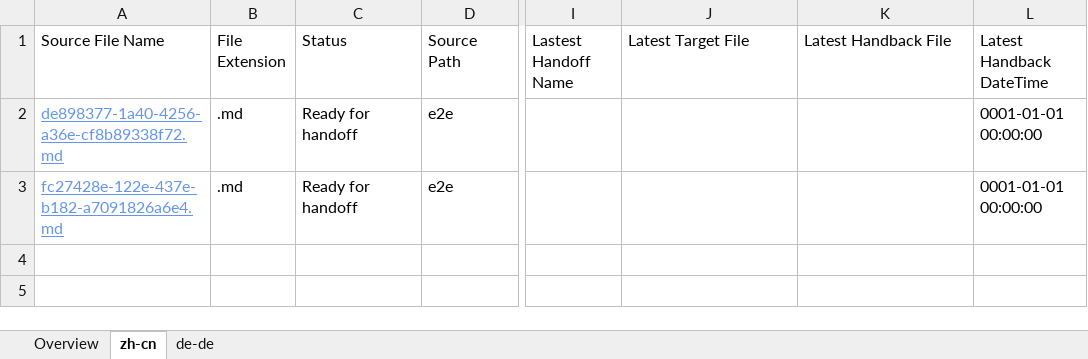
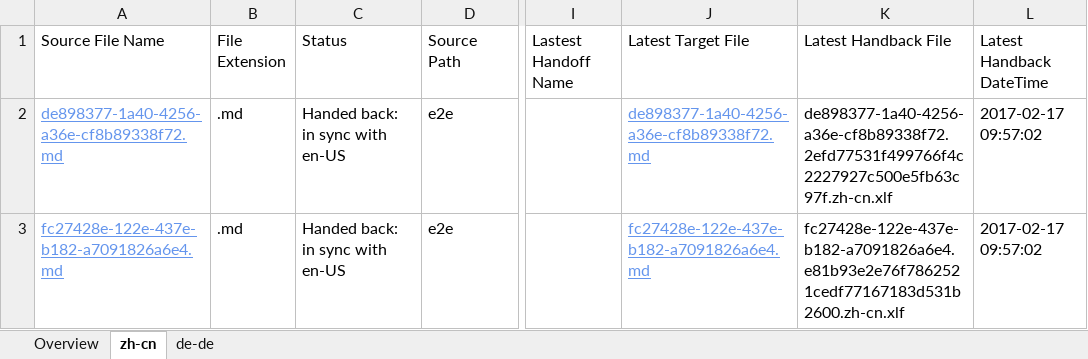
Before and after one commit to OpenLocalizationTestOrg/ol-test4-handback, an Excel workbook: ol-handback/OpenLocalizationTestOrg/ol-test0/xinjiang/localization-status.xlsx, sheet zh-cn, drawn as a sheet; only a part is shown, gaps mark what is left out; values as stored, in another font and other column widths than the file's, no borders; table styles not drawn; the diff names each change by its address in the sheet, - before the commit and + after, or states it on an @@ line.

Commit message:
Generate Report for Handback

```diff
--- a/ol-handback/OpenLocalizationTestOrg/ol-test0/xinjiang/localization-status.xlsx (sheet zh-cn)
+++ b/ol-handback/OpenLocalizationTestOrg/ol-test0/xinjiang/localization-status.xlsx (sheet zh-cn)
-C2:C3 (Status): Ready for handoff
+C2:C3 (Status): Handed back: in sync with en-US
-J2 (Latest Target File): (empty)
+J2 (Latest Target File): de898377-1a40-4256-a36e-cf8b89338f72.md
-K2 (Latest Handback File): (empty)
+K2 (Latest Handback File): de898377-1a40-4256-a36e-cf8b89338f72.2efd77531f499766f4c2227927c500e5fb63c97f.zh-cn.xlf
-L2:L3 (Latest Handback DateTime): 0001-01-01 00:00:00
+L2:L3 (Latest Handback DateTime): 2017-02-17 09:57:02
-J3 (Latest Target File): (empty)
+J3 (Latest Target File): fc27428e-122e-437e-b182-a7091826a6e4.md
-K3 (Latest Handback File): (empty)
+K3 (Latest Handback File): fc27428e-122e-437e-b182-a7091826a6e4.e81b93e2e76f7862521cedf77167183d531b2600.zh-cn.xlf
```
Also changed, not shown: sheet de-de, sheet Overview, 1 other file.
